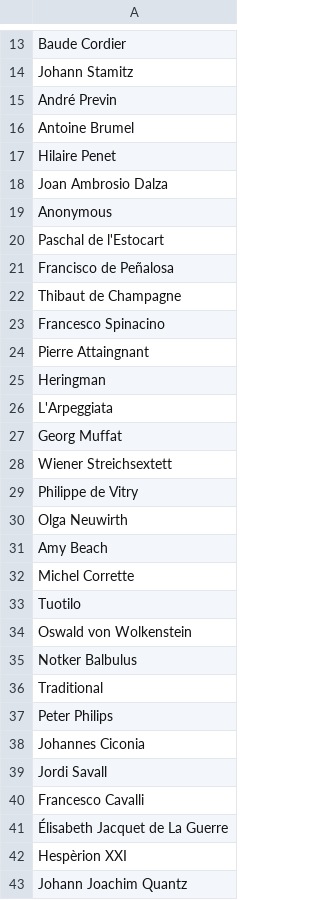
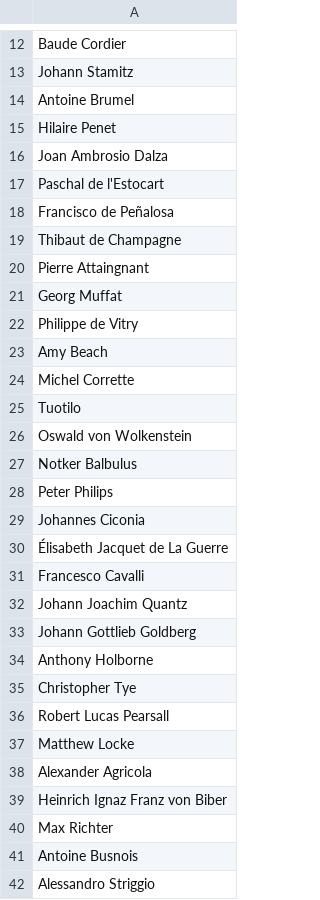
Before and after one commit to jonaspeisker/hitsteR, a CSV file: data/composers_not_in_oo.csv, drawn as a sheet; only a part is shown, gaps mark what is left out; the shorter side is filled out with more unchanged rows; the diff covers the shown part only.

```diff
--- a/data/composers_not_in_oo.csv
+++ b/data/composers_not_in_oo.csv
@@ -14,3 +13,2 @@ Baude Cordier
 Johann Stamitz
-André Previn
 Antoine Brumel
@@ -18,3 +16,2 @@ Hilaire Penet
 Joan Ambrosio Dalza
-Anonymous
 Paschal de l'Estocart
@@ -22,10 +19,5 @@ Francisco de Peñalosa
 Thibaut de Champagne
-Francesco Spinacino
 Pierre Attaingnant
-Heringman
-L'Arpeggiata
 Georg Muffat
-Wiener Streichsextett
 Philippe de Vitry
-Olga Neuwirth
 Amy Beach
@@ -35,9 +27,6 @@ Oswald von Wolkenstein
 Notker Balbulus
-Traditional
 Peter Philips
 Johannes Ciconia
-Jordi Savall
+Élisabeth Jacquet de La Guerre
 Francesco Cavalli
-Élisabeth Jacquet de La Guerre
-Hespèrion XXI
 Johann Joachim Quantz
```
Also changed, not shown: 4 removed rows elsewhere in this file, data/composers.csv, 29 other files.
